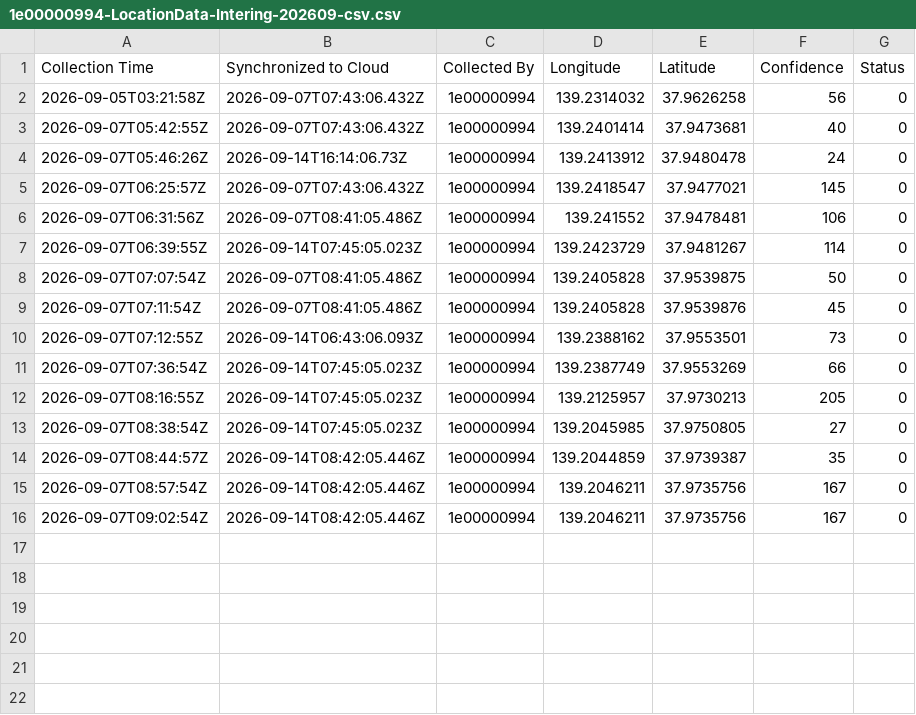
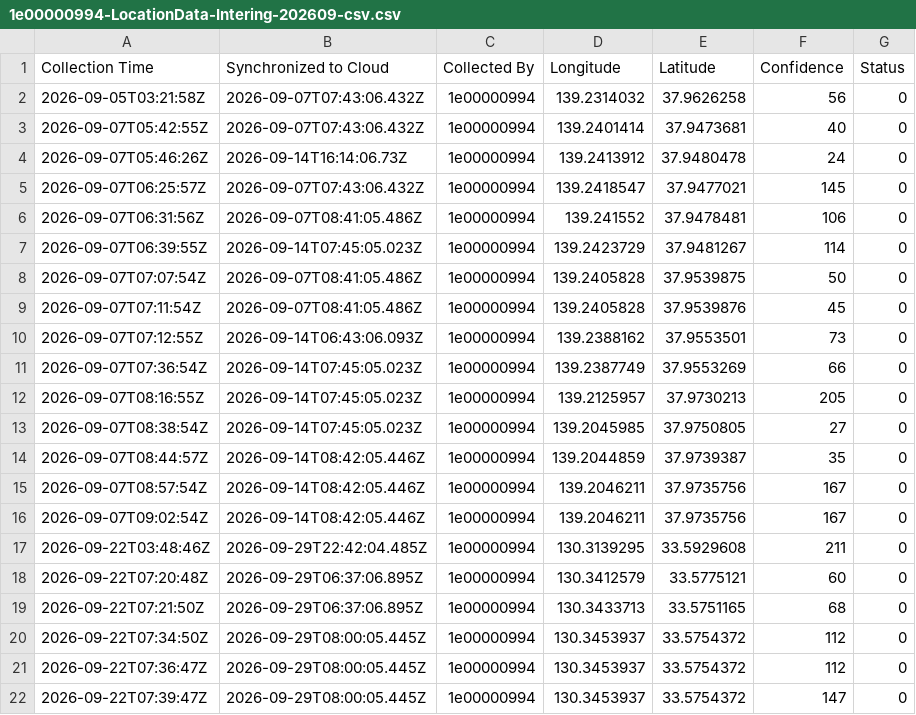
Before and after one commit to RyutaroOizumi/KomukudoriLiveMap, a CSV file: Druidからのデータ/gms/1e00000994-LocationData-Intering-202609-csv.csv, drawn as a sheet.

```diff
--- a/Druidからのデータ/gms/1e00000994-LocationData-Intering-202609-csv.csv
+++ b/Druidからのデータ/gms/1e00000994-LocationData-Intering-202609-csv.csv
@@ -16 +16,7 @@
 2026-09-07T09:02:54Z,2026-09-14T08:42:05.446Z,1e00000994,139.2046211,37.9735756,167,0
+2026-09-22T03:48:46Z,2026-09-29T22:42:04.485Z,1e00000994,130.3139295,33.5929608,211,0
+2026-09-22T07:20:48Z,2026-09-29T06:37:06.895Z,1e00000994,130.3412579,33.5775121,60,0
+2026-09-22T07:21:50Z,2026-09-29T06:37:06.895Z,1e00000994,130.3433713,33.5751165,68,0
+2026-09-22T07:34:50Z,2026-09-29T08:00:05.445Z,1e00000994,130.3453937,33.5754372,112,0
+2026-09-22T07:36:47Z,2026-09-29T08:00:05.445Z,1e00000994,130.3453937,33.5754372,112,0
+2026-09-22T07:39:47Z,2026-09-29T08:00:05.445Z,1e00000994,130.3453937,33.5754372,147,0
```
Also changed, not shown: Druidからのデータ/data/gms.csv, Druidからのデータ/gms/1e00000990-LocationData-Intering-202609-csv.csv, 7 other files.
